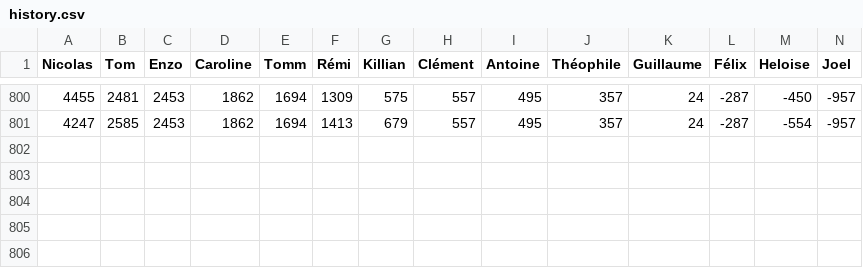
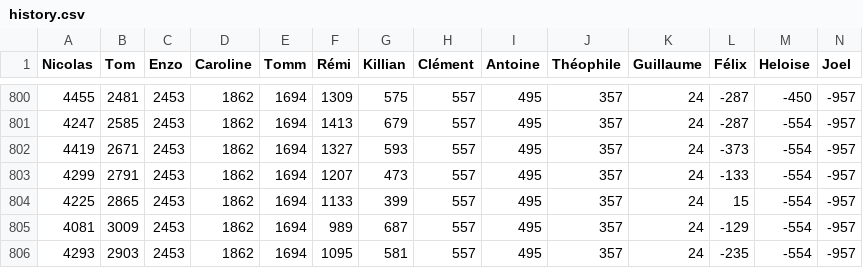
Before and after one commit to Nicolas62x/TarotCalculator, a CSV file: output/history.csv, drawn as a sheet; only a part is shown, gaps mark what is left out; rows hold the shown columns only; the diff names each change by its address in the sheet, - before the commit and + after, or states it on an @@ line.

```diff
--- a/output/history.csv
+++ b/output/history.csv
+row 802: 4419 | 2671 | 2453 | 1862 | 1694 | 1327 | 593 | 557 | 495 | 357 | 24 | -373 | -554 | -957
+row 803: 4299 | 2791 | 2453 | 1862 | 1694 | 1207 | 473 | 557 | 495 | 357 | 24 | -133 | -554 | -957
+row 804: 4225 | 2865 | 2453 | 1862 | 1694 | 1133 | 399 | 557 | 495 | 357 | 24 | 15 | -554 | -957
+row 805: 4081 | 3009 | 2453 | 1862 | 1694 | 989 | 687 | 557 | 495 | 357 | 24 | -129 | -554 | -957
+row 806: 4293 | 2903 | 2453 | 1862 | 1694 | 1095 | 581 | 557 | 495 | 357 | 24 | -235 | -554 | -957
```
Also changed, not shown: output/rating.csv, output/winrates.csv.
